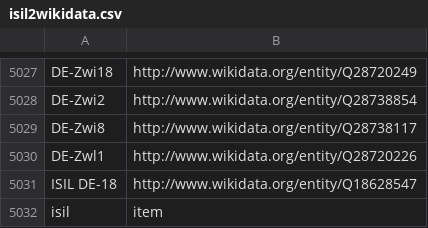
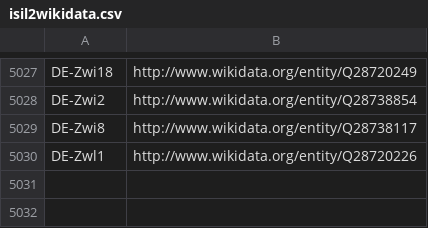
Before and after one commit to hbz/lookup-tables, a CSV file: data/isil2wikidata.csv, drawn as a sheet; only a part is shown, gaps mark what is left out.

Commit message:
Remove column names, delete wrong entry

```diff
--- a/data/isil2wikidata.csv
+++ b/data/isil2wikidata.csv
@@ -5030,3 +5030 @@ DE-Zwi8	http://www.wikidata.org/entity/Q28738117
 DE-Zwl1	http://www.wikidata.org/entity/Q28720226
-ISIL DE-18	http://www.wikidata.org/entity/Q18628547
-isil	item
```
